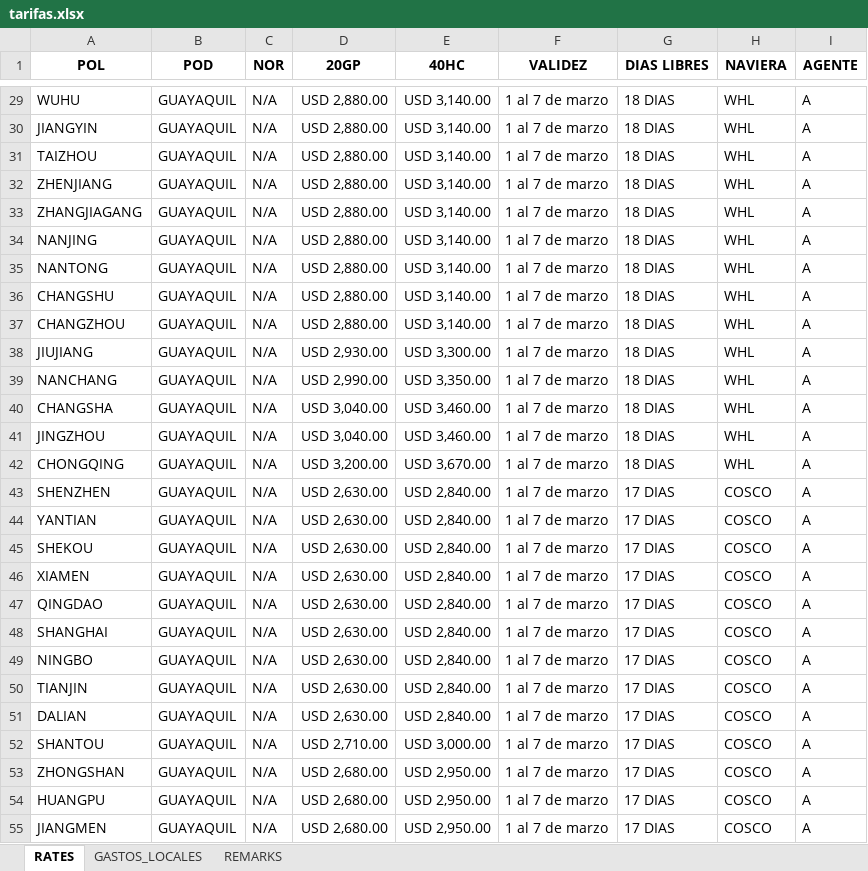
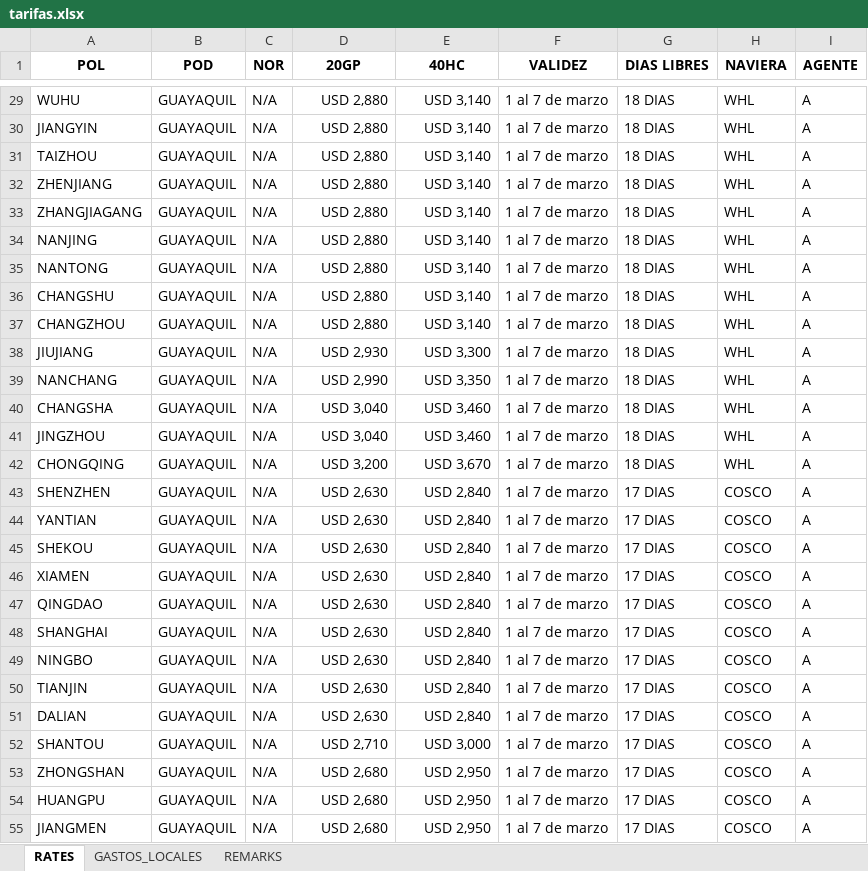
Before and after one commit to asiapac-hub/asiapac-rates, an Excel workbook: data/tarifas.xlsx, sheet RATES, drawn as a sheet; only a part is shown, gaps mark what is left out; values as stored, in another font and other column widths than the file's, no borders; the diff covers the shown part only; the diff names each change by its address in the sheet, - before the commit and + after, or states it on an @@ line.

```diff
--- a/data/tarifas.xlsx (sheet RATES)
+++ b/data/tarifas.xlsx (sheet RATES)
-D29:D37 (20GP): USD 2,880.00
+D29:D37 (20GP): USD 2,880
-E29:E37 (40HC): USD 3,140.00
+E29:E37 (40HC): USD 3,140
-D38 (20GP): USD 2,930.00
+D38 (20GP): USD 2,930
-E38 (40HC): USD 3,300.00
+E38 (40HC): USD 3,300
-D39 (20GP): USD 2,990.00
+D39 (20GP): USD 2,990
-E39 (40HC): USD 3,350.00
+E39 (40HC): USD 3,350
-D40:D41 (20GP): USD 3,040.00
+D40:D41 (20GP): USD 3,040
-E40:E41 (40HC): USD 3,460.00
+E40:E41 (40HC): USD 3,460
-D42 (20GP): USD 3,200.00
+D42 (20GP): USD 3,200
-E42 (40HC): USD 3,670.00
+E42 (40HC): USD 3,670
-D43:D51 (20GP): USD 2,630.00
+D43:D51 (20GP): USD 2,630
-E43:E51 (40HC): USD 2,840.00
+E43:E51 (40HC): USD 2,840
-D52 (20GP): USD 2,710.00
+D52 (20GP): USD 2,710
-E52 (40HC): USD 3,000.00
+E52 (40HC): USD 3,000
-D53:D55 (20GP): USD 2,680.00
+D53:D55 (20GP): USD 2,680
-E53:E55 (40HC): USD 2,950.00
+E53:E55 (40HC): USD 2,950
```
Also changed, not shown: 336 edited cells elsewhere in this sheet, sheet GASTOS_LOCALES.
